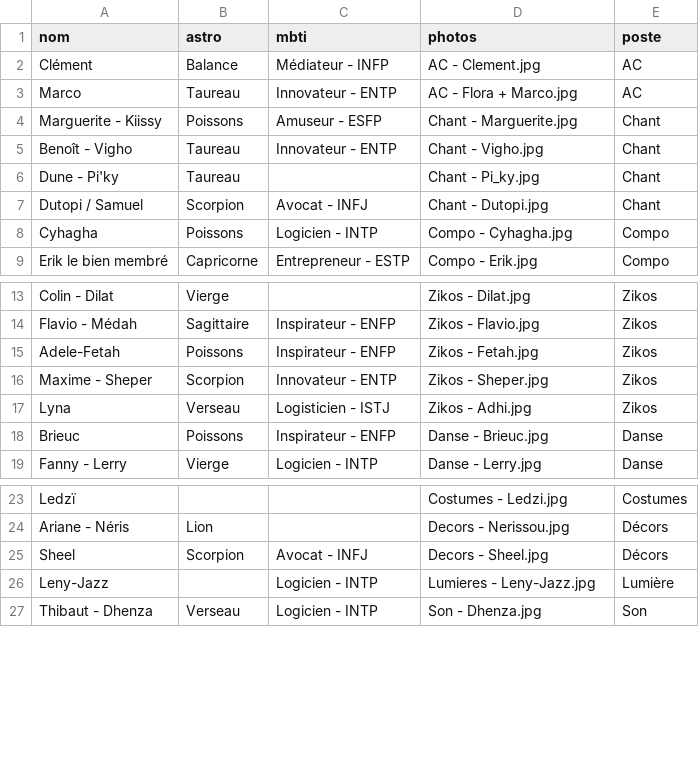
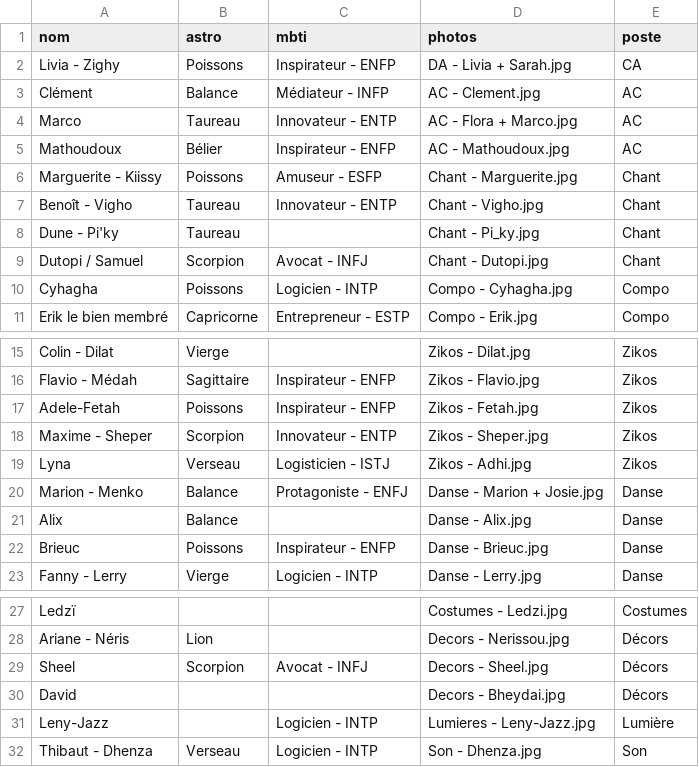
Before and after one commit to aeecleclair/commuz.fr, a CSV file: public/c/commurge/infos.csv, drawn as a sheet; only a part is shown, gaps mark what is left out; the diff names each change by its address in the sheet, - before the commit and + after, or states it on an @@ line.

Commit message:
New inscriptions for commurge

```diff
--- a/public/c/commurge/infos.csv
+++ b/public/c/commurge/infos.csv
+row 2: Livia - Zighy | Poissons | Inspirateur - ENFP | DA - Livia + Sarah.jpg | CA
+row 5: Mathoudoux | Bélier | Inspirateur - ENFP | AC - Mathoudoux.jpg | AC
+row 20: Marion - Menko | Balance | Protagoniste - ENFJ | Danse - Marion + Josie.jpg | Danse
+row 21: Alix | Balance |  | Danse - Alix.jpg | Danse
+row 30: David |  |  | Decors - Bheydai.jpg | Décors
```
